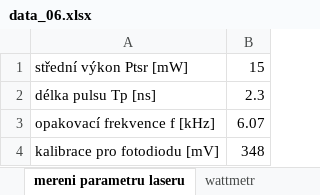
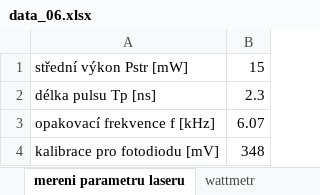
Before and after one commit to omikron-ceti/ZPLT, an Excel workbook: uloha_06/data_06/data_06.xlsx, sheet mereni parametru laseru, drawn as a sheet; values as stored, in another font and other column widths than the file's, no borders; the diff names each change by its address in the sheet, - before the commit and + after, or states it on an @@ line.

```diff
--- a/uloha_06/data_06/data_06.xlsx (sheet mereni parametru laseru)
+++ b/uloha_06/data_06/data_06.xlsx (sheet mereni parametru laseru)
-A1: střední výkon Ptsr [mW]
+A1: střední výkon Pstr [mW]
```
Also changed, not shown: other sheet tabs, charts or pictures, 15 other files.
